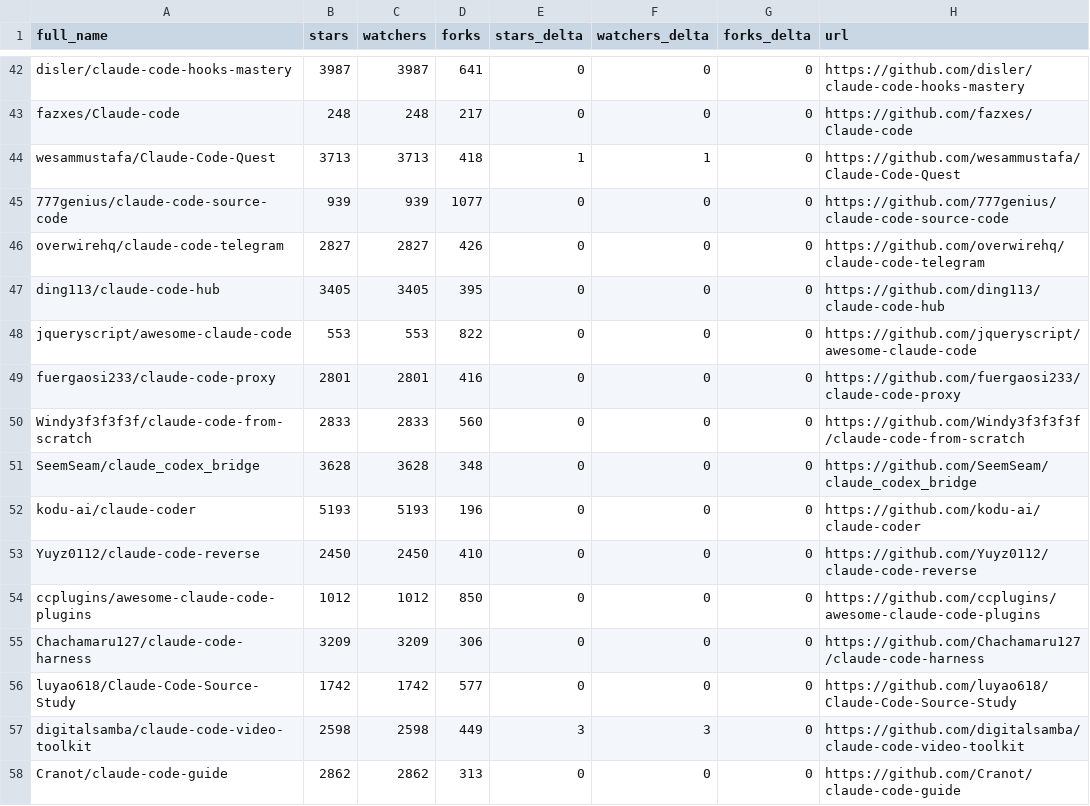
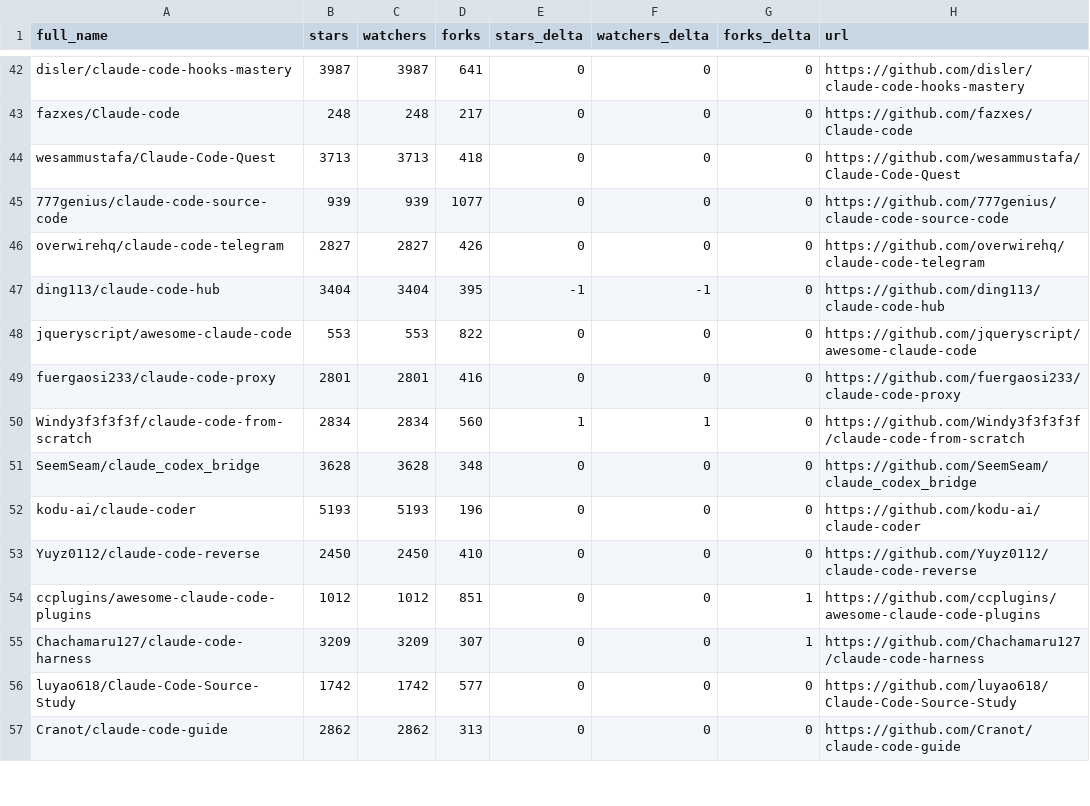
Before and after one commit to mfeindt0705/awesome-claude-code, a CSV file: data/repo-ticker.csv, drawn as a sheet; only a part is shown, gaps mark what is left out; the diff covers the shown part only.

```diff
--- a/data/repo-ticker.csv
+++ b/data/repo-ticker.csv
@@ -43,9 +43,9 @@ disler/claude-code-hooks-mastery,3987,3987,641,0,0,0,https://github.com/disler/c
 fazxes/Claude-code,248,248,217,0,0,0,https://github.com/fazxes/Claude-code
-wesammustafa/Claude-Code-Quest,3713,3713,418,1,1,0,https://github.com/wesammustafa/Claude-Code-Quest
+wesammustafa/Claude-Code-Quest,3713,3713,418,0,0,0,https://github.com/wesammustafa/Claude-Code-Quest
 777genius/claude-code-source-code,939,939,1077,0,0,0,https://github.com/777genius/claude-code-source-code
 overwirehq/claude-code-telegram,2827,2827,426,0,0,0,https://github.com/overwirehq/claude-code-telegram
-ding113/claude-code-hub,3405,3405,395,0,0,0,https://github.com/ding113/claude-code-hub
+ding113/claude-code-hub,3404,3404,395,-1,-1,0,https://github.com/ding113/claude-code-hub
 jqueryscript/awesome-claude-code,553,553,822,0,0,0,https://github.com/jqueryscript/awesome-claude-code
 fuergaosi233/claude-code-proxy,2801,2801,416,0,0,0,https://github.com/fuergaosi233/claude-code-proxy
-Windy3f3f3f3f/claude-code-from-scratch,2833,2833,560,0,0,0,https://github.com/Windy3f3f3f3f/claude-code-from-scratch
+Windy3f3f3f3f/claude-code-from-scratch,2834,2834,560,1,1,0,https://github.com/Windy3f3f3f3f/claude-code-from-scratch
 SeemSeam/claude_codex_bridge,3628,3628,348,0,0,0,https://github.com/SeemSeam/claude_codex_bridge
@@ -53,6 +53,5 @@ kodu-ai/claude-coder,5193,5193,196,0,0,0,https://github.com/kodu-ai/claude-coder
 Yuyz0112/claude-code-reverse,2450,2450,410,0,0,0,https://github.com/Yuyz0112/claude-code-reverse
-ccplugins/awesome-claude-code-plugins,1012,1012,850,0,0,0,https://github.com/ccplugins/awesome-claude-code-plugins
-Chachamaru127/claude-code-harness,3209,3209,306,0,0,0,https://github.com/Chachamaru127/claude-code-harness
+ccplugins/awesome-claude-code-plugins,1012,1012,851,0,0,1,https://github.com/ccplugins/awesome-claude-code-plugins
+Chachamaru127/claude-code-harness,3209,3209,307,0,0,1,https://github.com/Chachamaru127/claude-code-harness
 luyao618/Claude-Code-Source-Study,1742,1742,577,0,0,0,https://github.com/luyao618/Claude-Code-Source-Study
-digitalsamba/claude-code-video-toolkit,2598,2598,449,3,3,0,https://github.com/digitalsamba/claude-code-video-toolkit
 Cranot/claude-code-guide,2862,2862,313,0,0,0,https://github.com/Cranot/claude-code-guide
```
Also changed, not shown: 4 added rows, 3 removed rows, 2 moved rows and 91 edited cells elsewhere in this file, 2 other files.
